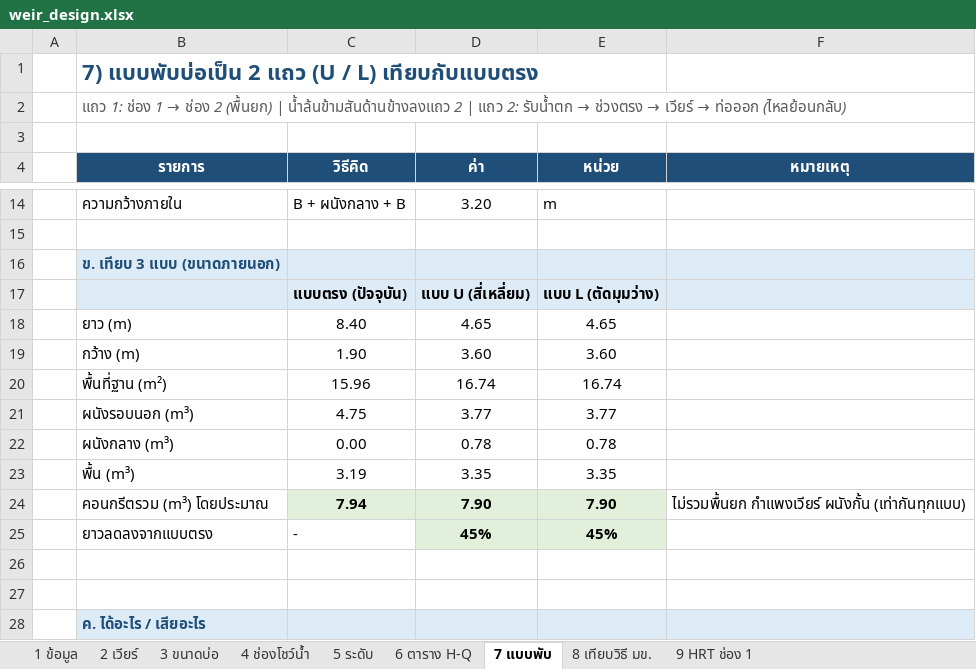
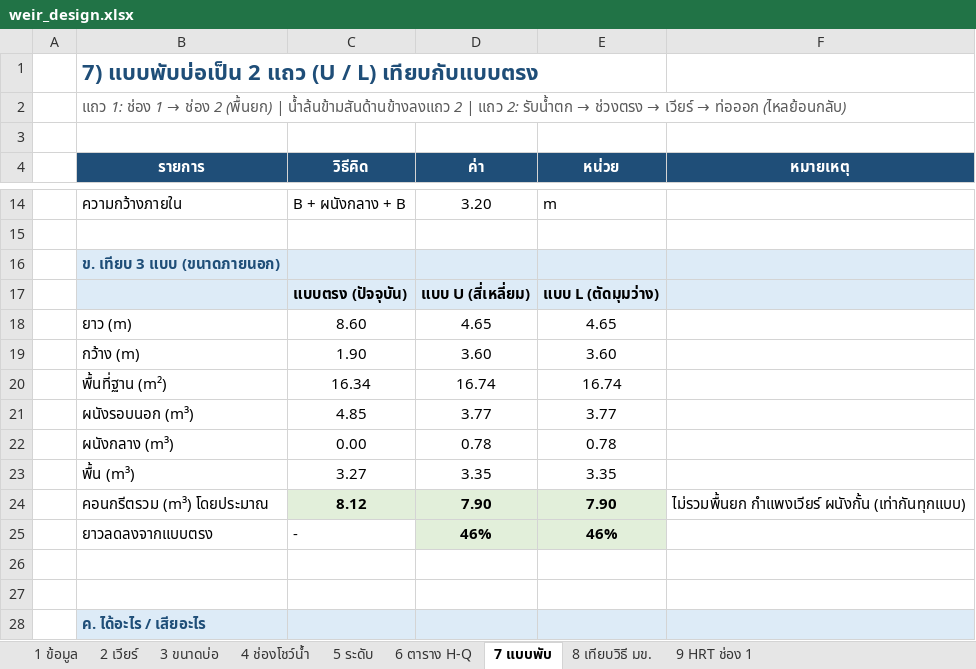
Before and after one commit to artkantaphit43/-, an Excel workbook: weir_design.xlsx, sheet 7 แบบพับ, drawn as a sheet; only a part is shown, gaps mark what is left out; values as stored, in another font and other column widths than the file's, no borders; the diff names each change by its address in the sheet, - before the commit and + after, or states it on an @@ line.

```diff
--- a/weir_design.xlsx (sheet 7 แบบพับ)
+++ b/weir_design.xlsx (sheet 7 แบบพับ)
-C18 (วิธีคิด): 8.40
+C18 (วิธีคิด): 8.60
-C20 (วิธีคิด): 15.96
+C20 (วิธีคิด): 16.34
-C21 (วิธีคิด): 4.75
+C21 (วิธีคิด): 4.85
-C23 (วิธีคิด): 3.19
+C23 (วิธีคิด): 3.27
-C24 (วิธีคิด): 7.94
+C24 (วิธีคิด): 8.12
-D25 (ค่า): 45%
+D25 (ค่า): 46%
-E25 (หน่วย): 45%
+E25 (หน่วย): 46%
```
Also changed, not shown: sheet 3 ขนาดบ่อ, sheet 1 ข้อมูล, sheet 9 HRT ช่อง 1, formulas that keep their value, 13 other files.
